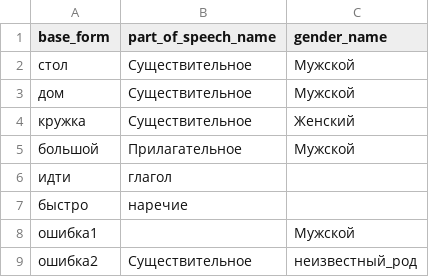
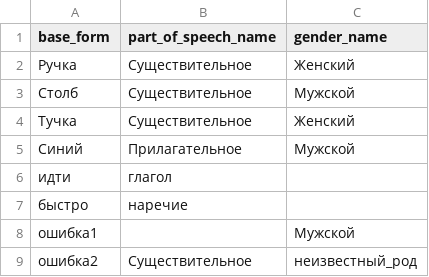
Before and after one commit to Successful-Startup/language-trainer, a CSV file: test_data/words_test.csv, drawn as a sheet.

Commit message:
Add test data for CSV tests

```diff
--- a/test_data/words_test.csv
+++ b/test_data/words_test.csv
@@ -1,6 +1,6 @@
 base_form,part_of_speech_name,gender_name
-стол,Существительное,Мужской
-дом,Существительное,Мужской
-кружка,Существительное,Женский
-большой,Прилагательное,Мужской
+Ручка,Существительное,Женский
+Столб,Существительное,Мужской
+Тучка,Существительное,Женский
+Синий,Прилагательное,Мужской
 идти,глагол,
```
Also changed, not shown: 1 other file.
